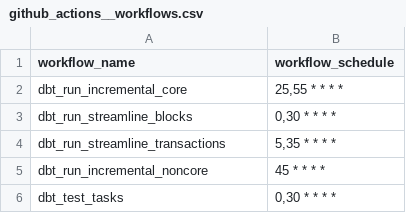
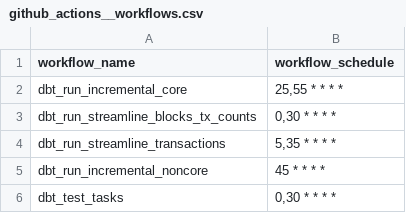
Before and after one commit to FlipsideCrypto/axelar-models, a CSV file: data/github_actions__workflows.csv, drawn as a sheet.

Commit message:
workflow

```diff
--- a/data/github_actions__workflows.csv
+++ b/data/github_actions__workflows.csv
@@ -2,3 +2,3 @@ workflow_name,workflow_schedule
 dbt_run_incremental_core,"25,55 * * * *"
-dbt_run_streamline_blocks,"0,30 * * * *"
+dbt_run_streamline_blocks_tx_counts,"0,30 * * * *"
 dbt_run_streamline_transactions,"5,35 * * * *"
```
Also changed, not shown: 1 other file.
